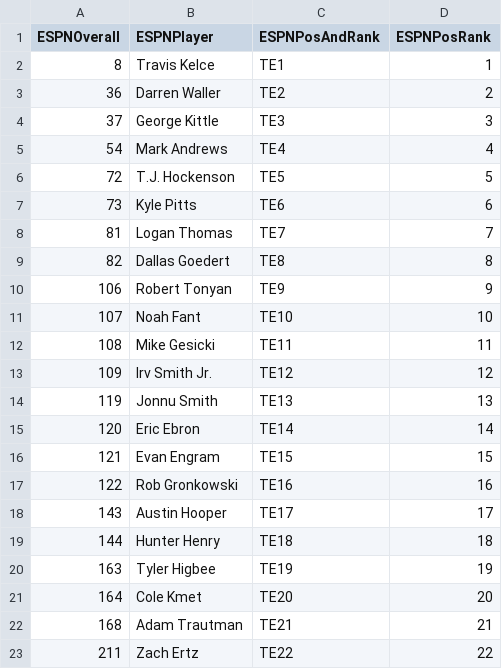
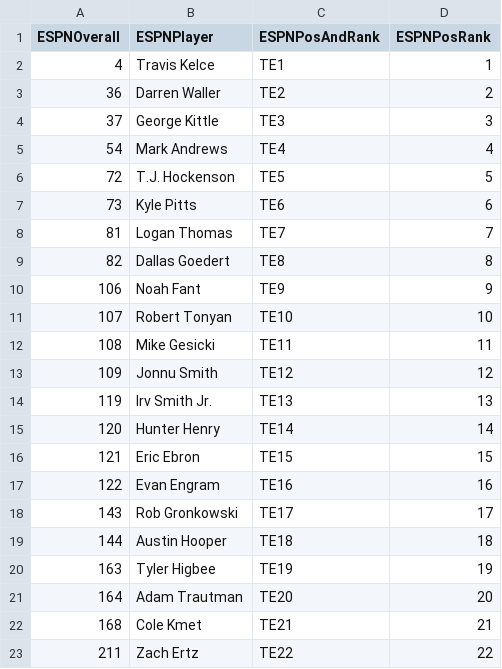
Before and after one commit to ASchmal456/ESPN-Scraper, a CSV file: TERanks.csv, drawn as a sheet.

```diff
--- a/TERanks.csv
+++ b/TERanks.csv
@@ -1,3 +1,3 @@
 ESPNOverall,ESPNPlayer,ESPNPosAndRank,ESPNPosRank
-8,Travis Kelce,TE1,1
+4,Travis Kelce,TE1,1
 36,Darren Waller,TE2,2
@@ -9,15 +9,15 @@ ESPNOverall,ESPNPlayer,ESPNPosAndRank,ESPNPosRank
 82,Dallas Goedert,TE8,8
-106,Robert Tonyan,TE9,9
-107,Noah Fant,TE10,10
+106,Noah Fant,TE9,9
+107,Robert Tonyan,TE10,10
 108,Mike Gesicki,TE11,11
-109,Irv Smith Jr.,TE12,12
-119,Jonnu Smith,TE13,13
-120,Eric Ebron,TE14,14
-121,Evan Engram,TE15,15
-122,Rob Gronkowski,TE16,16
-143,Austin Hooper,TE17,17
-144,Hunter Henry,TE18,18
+109,Jonnu Smith,TE12,12
+119,Irv Smith Jr.,TE13,13
+120,Hunter Henry,TE14,14
+121,Eric Ebron,TE15,15
+122,Evan Engram,TE16,16
+143,Rob Gronkowski,TE17,17
+144,Austin Hooper,TE18,18
 163,Tyler Higbee,TE19,19
-164,Cole Kmet,TE20,20
-168,Adam Trautman,TE21,21
+164,Adam Trautman,TE20,20
+168,Cole Kmet,TE21,21
 211,Zach Ertz,TE22,22
```
Also changed, not shown: OverallRanks.csv, QBRanks.csv, 2 other files.
